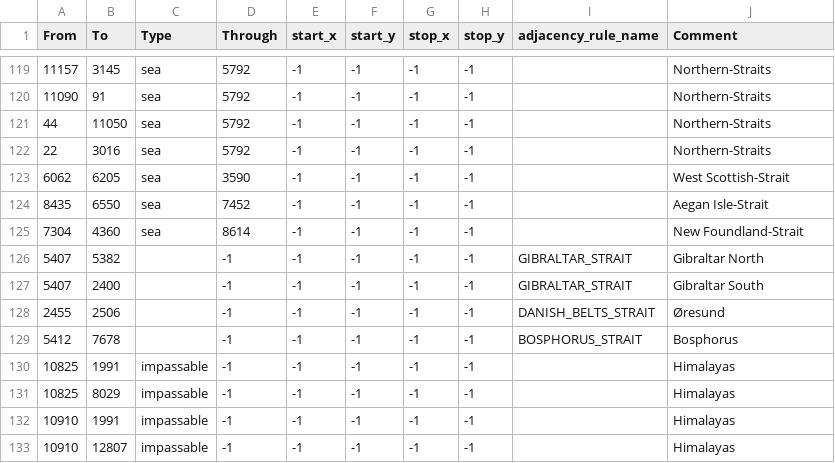
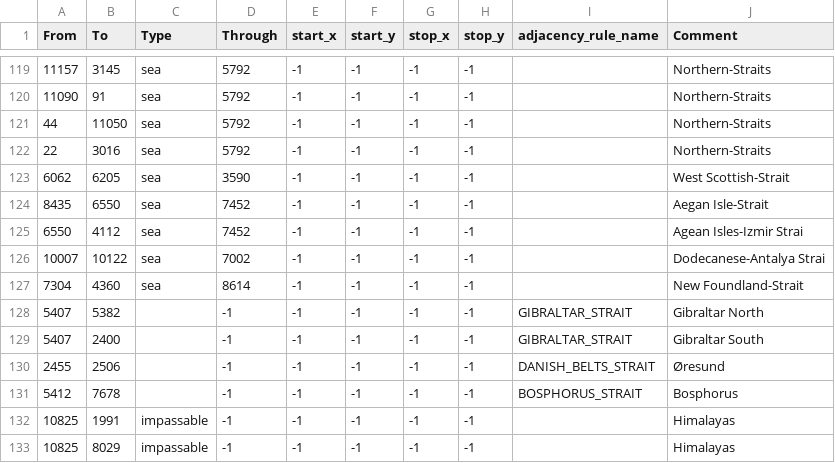
Before and after one commit to alpsoylu/Agora-Great-War-RP, a CSV file: map/adjacencies.csv, drawn as a sheet; only a part is shown, gaps mark what is left out; the shorter side is filled out with more unchanged rows.

```diff
--- a/map/adjacencies.csv
+++ b/map/adjacencies.csv
@@ -124,2 +124,4 @@ From;To;Type;Through;start_x;start_y;stop_x;stop_y;adjacency_rule_name;Comment
 8435;6550;sea;7452;-1;-1;-1;-1;;Aegan Isle-Strait
+6550;4112;sea;7452;-1;-1;-1;-1;;Agean Isles-Izmir Strai
+10007;10122;sea;7002;-1;-1;-1;-1;;Dodecanese-Antalya Strai
 7304;4360;sea;8614;-1;-1;-1;-1;;New Foundland-Strait
```
Also changed, not shown: 41 other files.
